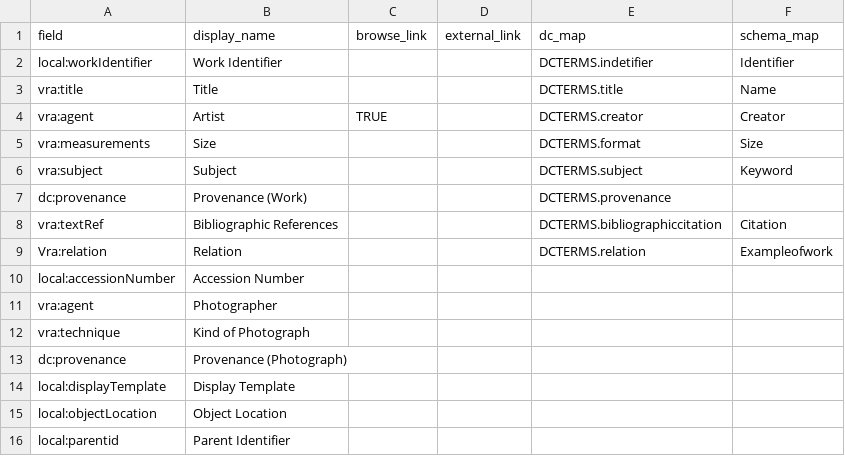
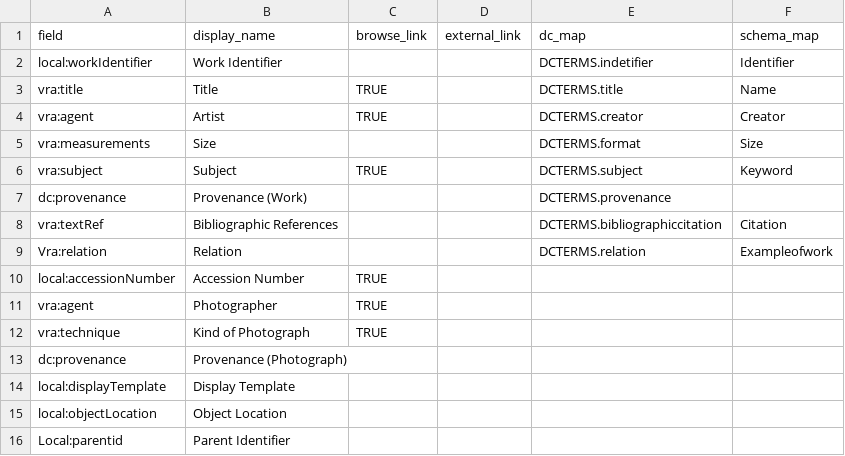
Before and after one commit to info663-sp24/team1, a CSV file: _data/config-metadata.csv, drawn as a sheet.

Commit message:
Add files via upload

```diff
--- a/_data/config-metadata.csv
+++ b/_data/config-metadata.csv
@@ -2,6 +2,6 @@ field,display_name,browse_link,external_link,dc_map,schema_map
 local:workIdentifier,Work Identifier,,,DCTERMS.indetifier,Identifier
-vra:title,Title,,,DCTERMS.title,Name
+vra:title,Title,TRUE,,DCTERMS.title,Name
 vra:agent,Artist,TRUE,,DCTERMS.creator,Creator
 vra:measurements,Size,,,DCTERMS.format,Size
-vra:subject,Subject,,,DCTERMS.subject,Keyword
+vra:subject,Subject,TRUE,,DCTERMS.subject,Keyword
 dc:provenance,Provenance (Work),,,DCTERMS.provenance,
@@ -9,5 +9,5 @@ vra:textRef,Bibliographic References,,,DCTERMS.bibliographiccitation,Citation
 Vra:relation,Relation,,,DCTERMS.relation,Exampleofwork
-local:accessionNumber,Accession Number,,,,
-vra:agent,Photographer,,,,
-vra:technique,Kind of Photograph,,,,
+local:accessionNumber,Accession Number,TRUE,,,
+vra:agent,Photographer,TRUE,,,
+vra:technique,Kind of Photograph,TRUE,,,
 dc:provenance,Provenance (Photograph),,,,
@@ -15,2 +15,2 @@ local:displayTemplate,Display Template,,,,
 local:objectLocation,Object Location,,,,
-local:parentid,Parent Identifier,,,,
+Local:parentid,Parent Identifier,,,,
```
